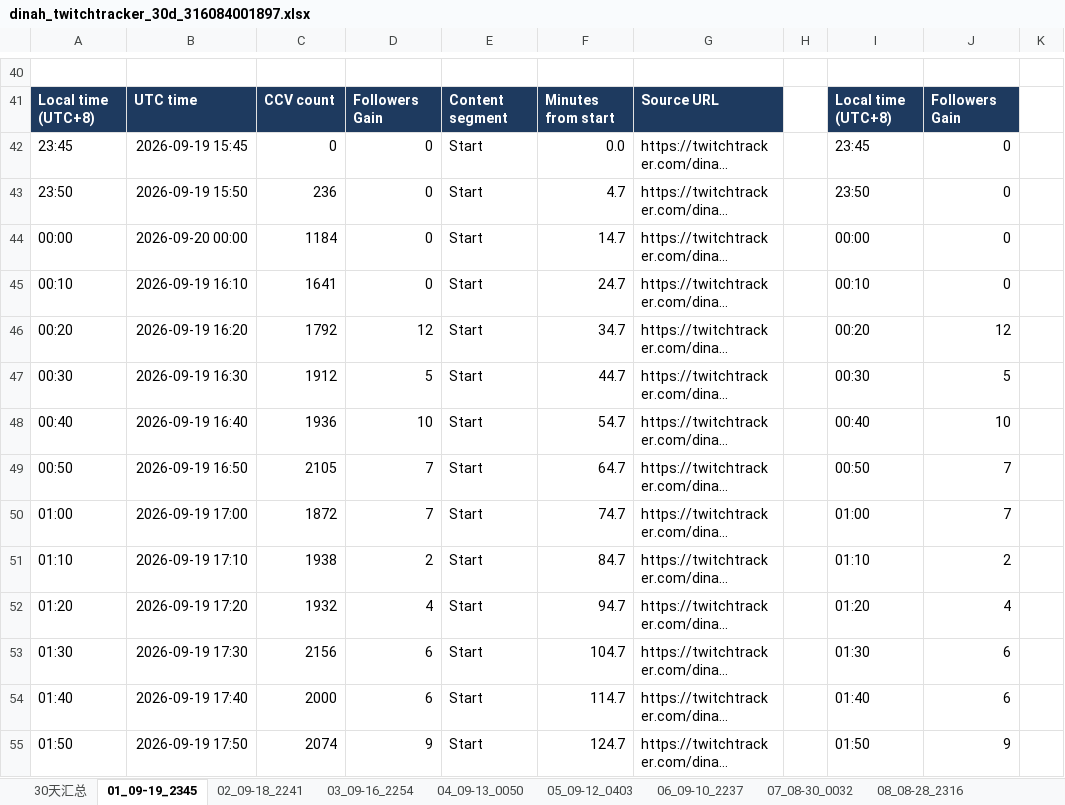
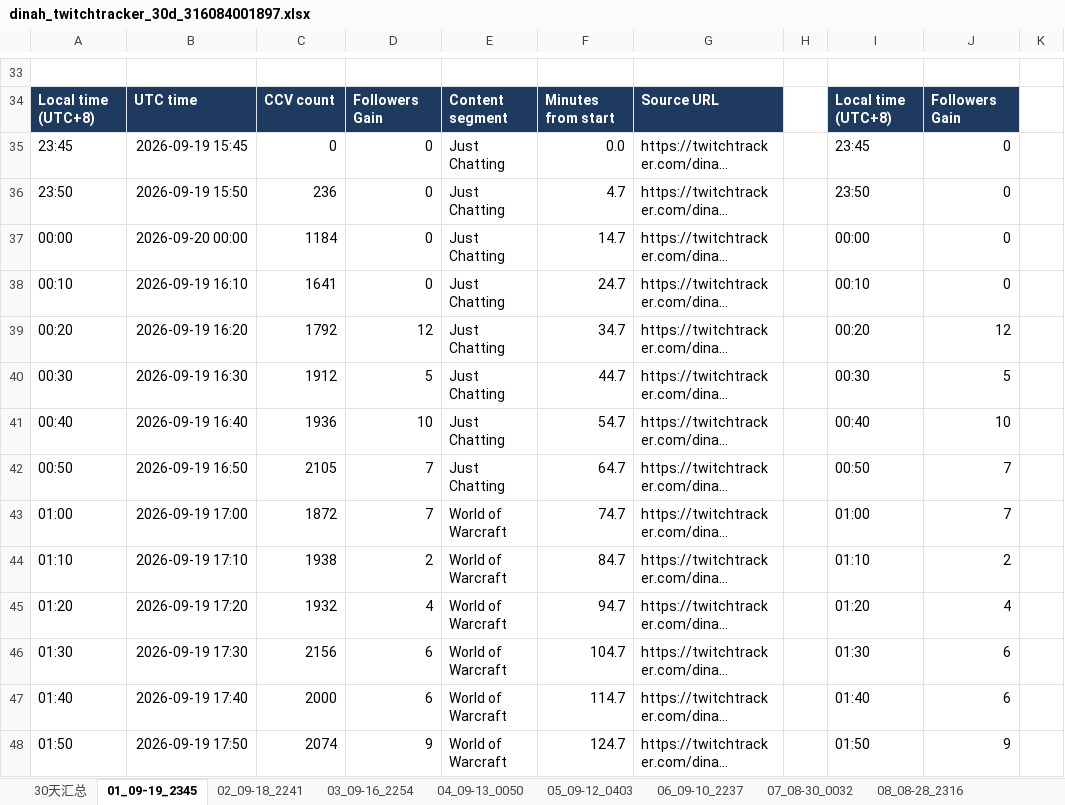
Before and after one commit to kirayoushikake/twitchtracker-data, an Excel workbook: output/examples/dinah_twitchtracker_30d_316084001897.xlsx, sheet 01_09-19_2345, drawn as a sheet; only a part is shown, gaps mark what is left out; long unchanged cells end in …; values as stored, in another font and other column widths than the file's, no borders; charts and pictures not drawn; addresses are those after the commit; the diff covers the shown part only; the diff names each change by its address in the sheet, - before the commit and + after, or states it on an @@ line.

```diff
--- a/output/examples/dinah_twitchtracker_30d_316084001897.xlsx (sheet 01_09-19_2345)
+++ b/output/examples/dinah_twitchtracker_30d_316084001897.xlsx (sheet 01_09-19_2345)
-E35:E42: Start
+E35:E42: Just Chatting
-E43:E48: Start
+E43:E48: World of Warcraft
```
Also changed, not shown: 3 added rows, 26 removed rows and 53 edited cells elsewhere in this sheet, sheet 05_09-12_0403, sheet 07_08-30_0032, sheet 02_09-18_2241, sheet 03_09-16_2254, sheet 06_09-10_2237, sheet 09_08-26_0345, 4 more sheets, formulas that keep their value, charts or pictures, 1 other file.
